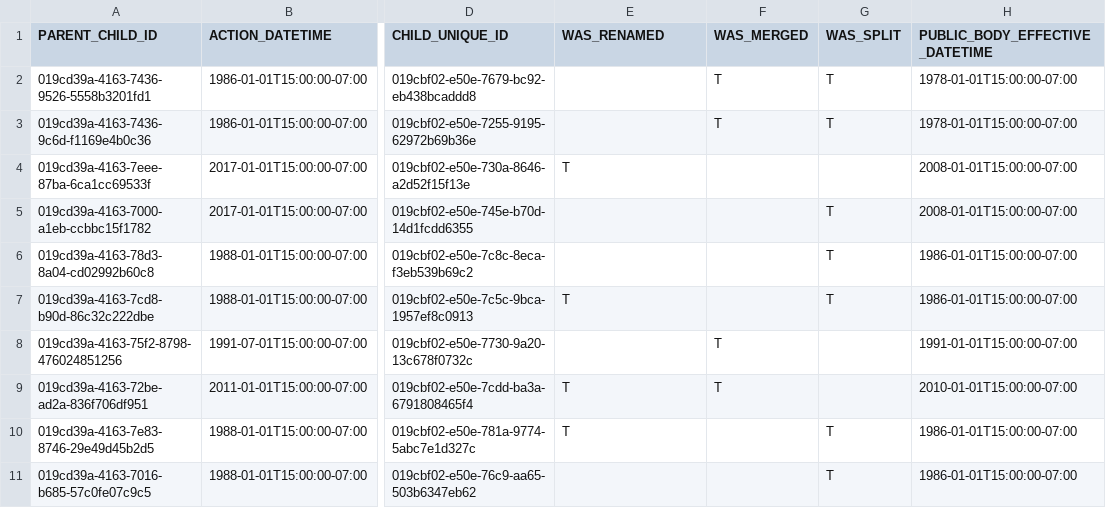
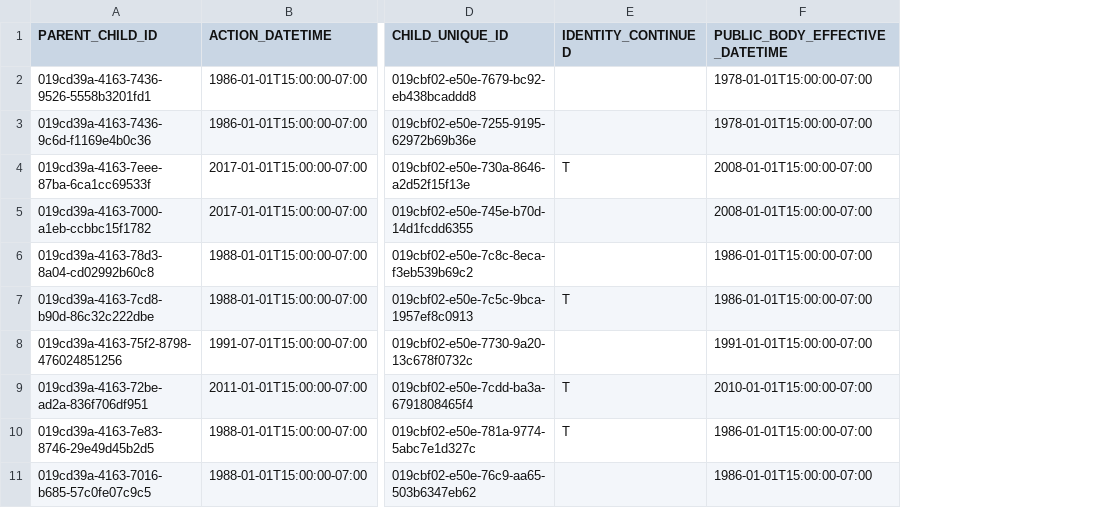
Before and after one commit to bcgov/adr, a CSV file: Apps/Registries/PublicBodies/Source/Api/Assets/public_bodies_parent_child.csv, drawn as a sheet; only a part is shown, gaps mark what is left out; the diff names each change by its address in the sheet, - before the commit and + after, or states it on an @@ line.

Commit message:
Merged, splitted and renamed are now calculated fields at the service layer (#36)

```diff
--- a/Apps/Registries/PublicBodies/Source/Api/Assets/public_bodies_parent_child.csv
+++ b/Apps/Registries/PublicBodies/Source/Api/Assets/public_bodies_parent_child.csv
-column F (WAS_MERGED), rows 2-9: T | T |  |  |  |  | T | T
-column G (WAS_SPLIT), rows 2-11: T | T |  | T | T | T |  |  | T | T
-E1: WAS_RENAMED
+E1: IDENTITY_CONTINUED
```
Also changed, not shown: 2 other files.
